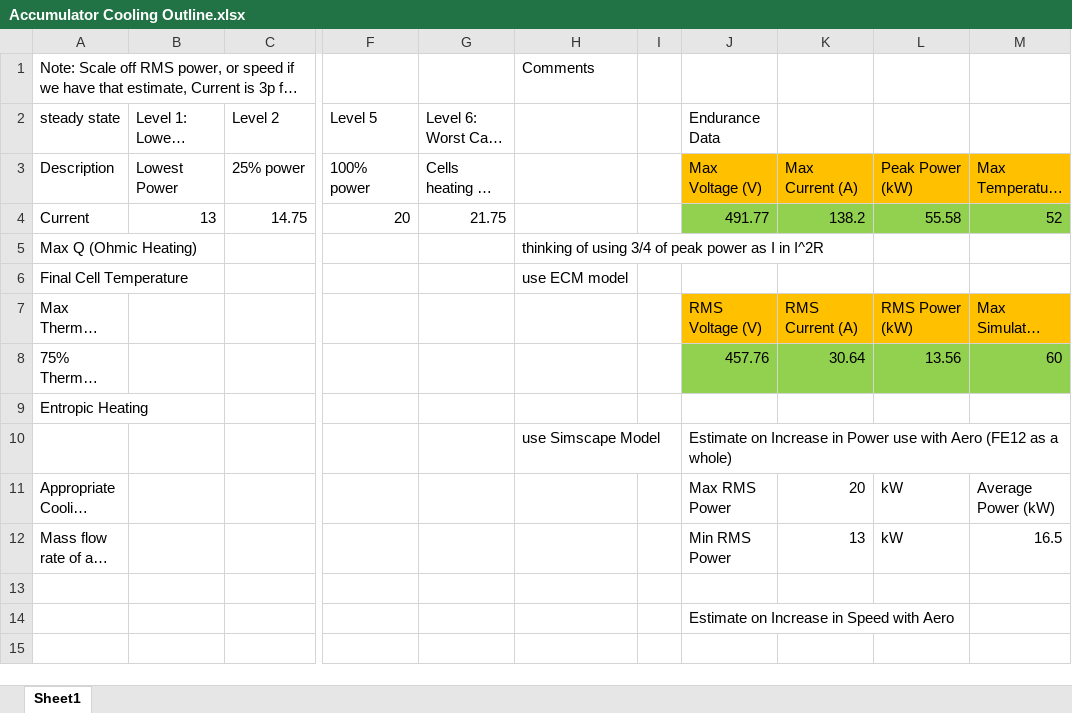
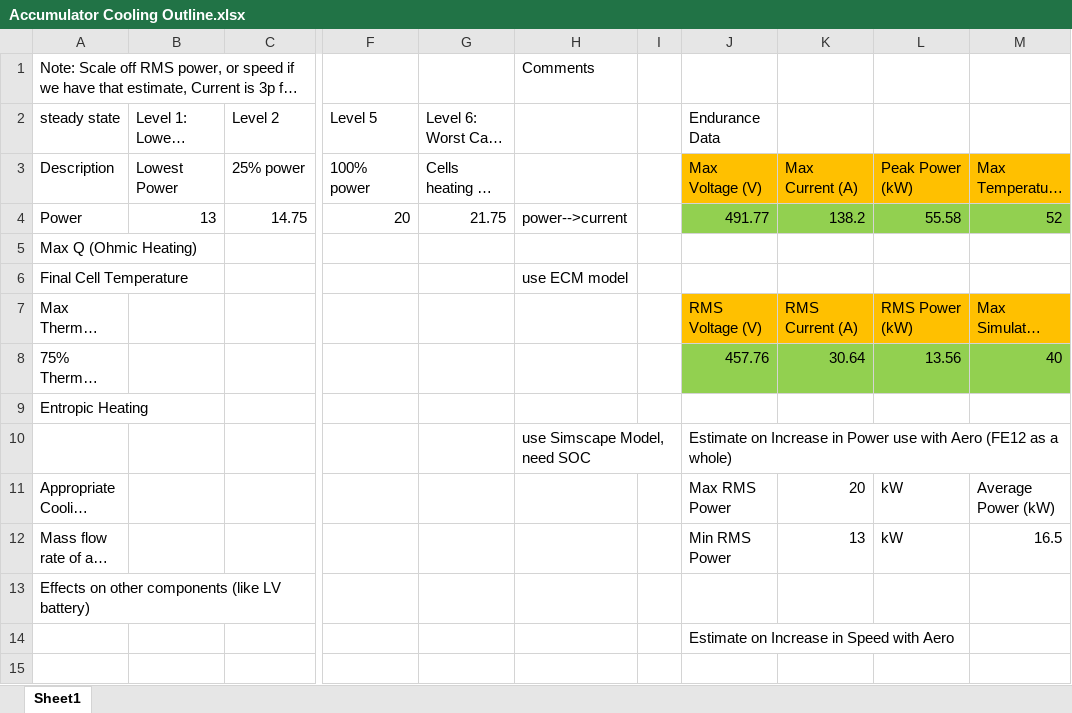
Before and after one commit to FormulaRacingatUCDavis/FE12-Accumulator, an Excel workbook: FE12/Cell Cooling/Accumulator Cooling Outline.xlsx, sheet Sheet1, drawn as a sheet; only a part is shown, gaps mark what is left out; long unchanged cells end in …; values as stored, in another font and other column widths than the file's, no borders; the diff names each change by its address in the sheet, - before the commit and + after, or states it on an @@ line.

```diff
--- a/FE12/Cell Cooling/Accumulator Cooling Outline.xlsx (sheet Sheet1)
+++ b/FE12/Cell Cooling/Accumulator Cooling Outline.xlsx (sheet Sheet1)
-A4 (steady state): Current
+A4 (steady state): Power
-H4: (empty)
+H4: power-->current
-H5: thinking of using 3/4 of peak power as I in I^2R
+H5: (empty)
-M8: 60
+M8: 40
-H10: use Simscape Model
+H10: use Simscape Model, need SOC
-A13 (steady state): (empty)
+A13 (steady state): Effects on other components (like LV battery)
```
Also changed, not shown: 1 other file.
